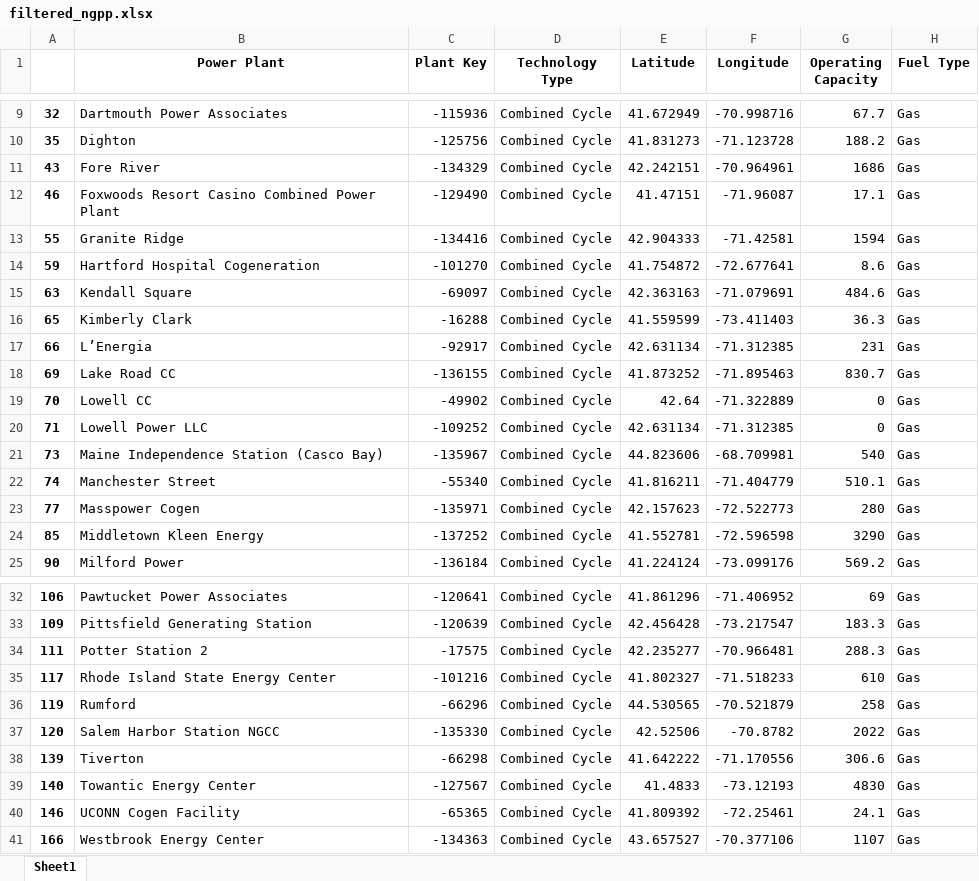
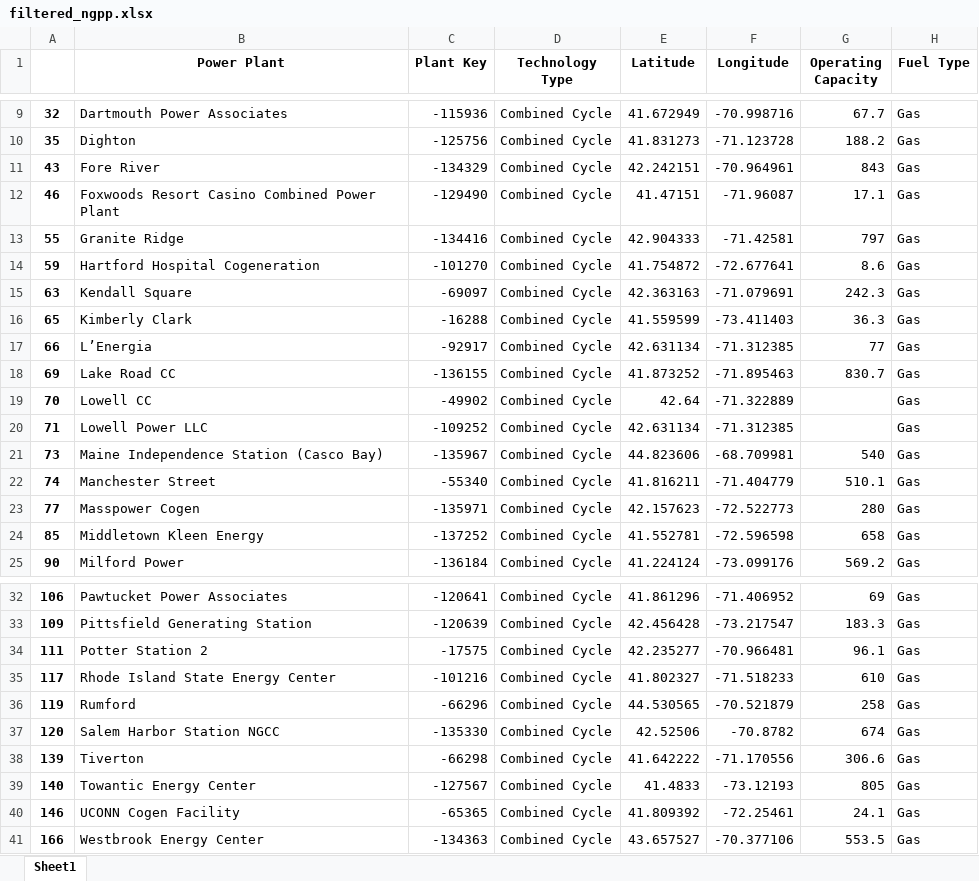
Before and after one commit to mbellabah/coordinate-ngpp-wpp, an Excel workbook: Data/results/filtered_ngpp.xlsx, sheet Sheet1, drawn as a sheet; only a part is shown, gaps mark what is left out; values as stored, in another font and other column widths than the file's, no borders; the diff covers the shown part only; the diff names each change by its address in the sheet, - before the commit and + after, or states it on an @@ line.

```diff
--- a/Data/results/filtered_ngpp.xlsx (sheet Sheet1)
+++ b/Data/results/filtered_ngpp.xlsx (sheet Sheet1)
-G11 (Operating Capacity): 1686
+G11 (Operating Capacity): 843
-G13 (Operating Capacity): 1594
+G13 (Operating Capacity): 797
-G15 (Operating Capacity): 484.6
+G15 (Operating Capacity): 242.3
-G17 (Operating Capacity): 231
+G17 (Operating Capacity): 77
-G19:G20 (Operating Capacity): 0
+G19:G20 (Operating Capacity): (empty)
-G24 (Operating Capacity): 3290
+G24 (Operating Capacity): 658
-G34 (Operating Capacity): 288.3
+G34 (Operating Capacity): 96.1
-G37 (Operating Capacity): 2022
+G37 (Operating Capacity): 674
-G39 (Operating Capacity): 4830
+G39 (Operating Capacity): 805
-G41 (Operating Capacity): 1107
+G41 (Operating Capacity): 553.5
```
Also changed, not shown: 2 edited cells elsewhere in this sheet, Data/results/filtered_pnodes.xlsx, Data/results/filtered_wpp.xlsx, 32 other files.
